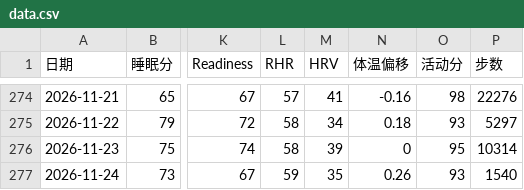
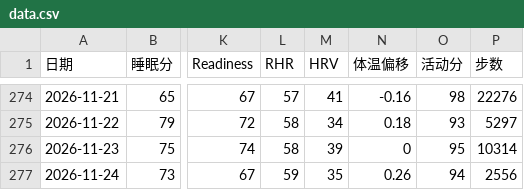
Before and after one commit to bruceR699/health-data, a CSV file: data.csv, drawn as a sheet; only a part is shown, gaps mark what is left out; the diff names each change by its address in the sheet, - before the commit and + after, or states it on an @@ line.

Commit message:
更新 data.csv

```diff
--- a/data.csv
+++ b/data.csv
-O277 (活动分): 93
+O277 (活动分): 94
-P277 (步数): 1540
+P277 (步数): 2556
```
